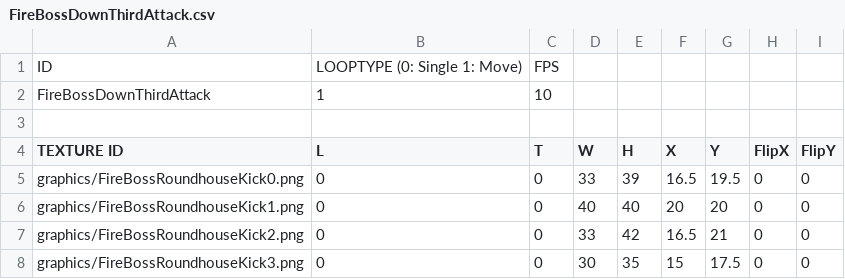
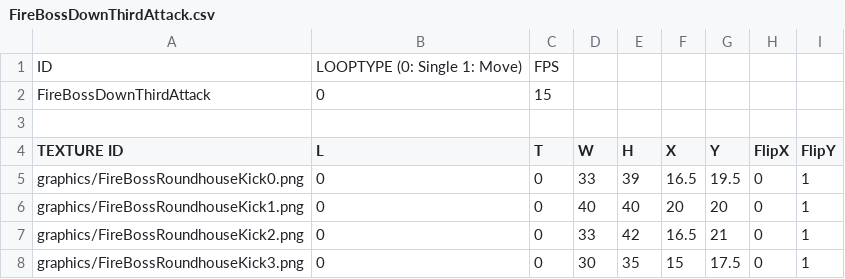
Before and after one commit to MinWooPark98/SFML_TeamProject, a CSV file: WizardOfLegend/WizardOfLegend-bin/fireBossAnimation/FireBossDownThirdAttack.csv, drawn as a sheet.

```diff
--- a/WizardOfLegend/WizardOfLegend-bin/fireBossAnimation/FireBossDownThirdAttack.csv
+++ b/WizardOfLegend/WizardOfLegend-bin/fireBossAnimation/FireBossDownThirdAttack.csv
@@ -1,8 +1,8 @@
 ID,LOOPTYPE (0: Single 1: Move),FPS,,,,,,
-FireBossDownThirdAttack,1,10,,,,,,
+FireBossDownThirdAttack,0,15,,,,,,
 ,,,,,,,,
 TEXTURE ID,L,T,W,H,X,Y,FlipX,FlipY
-graphics/FireBossRoundhouseKick0.png,0,0,33,39,16.5,19.5,0,0
-graphics/FireBossRoundhouseKick1.png,0,0,40,40,20,20,0,0
-graphics/FireBossRoundhouseKick2.png,0,0,33,42,16.5,21,0,0
-graphics/FireBossRoundhouseKick3.png,0,0,30,35,15,17.5,0,0
+graphics/FireBossRoundhouseKick0.png,0,0,33,39,16.5,19.5,0,1
+graphics/FireBossRoundhouseKick1.png,0,0,40,40,20,20,0,1
+graphics/FireBossRoundhouseKick2.png,0,0,33,42,16.5,21,0,1
+graphics/FireBossRoundhouseKick3.png,0,0,30,35,15,17.5,0,1
```
Also changed, not shown: WizardOfLegend/WizardOfLegend-bin/fireBossAnimation/FireBossIdle.csv, WizardOfLegend/WizardOfLegend-bin/fireBossAnimation/FireBossLeftStern.csv, 11 other files.
